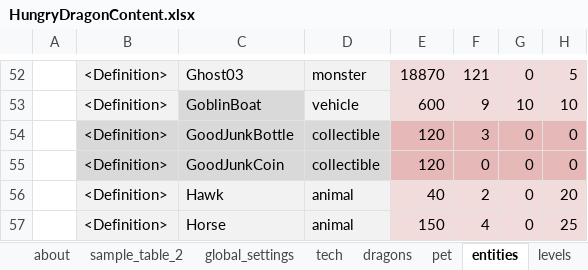
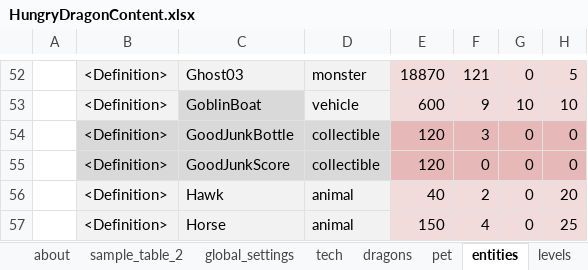
Before and after one commit to nam27062002/hello, an Excel workbook: Docs/Content/HungryDragonContent.xlsx, sheet entities, drawn as a sheet; only a part is shown, gaps mark what is left out; values as stored, in another font and other column widths than the file's, no borders; conditional formats and table styles not drawn; the diff names each change by its address in the sheet, - before the commit and + after, or states it on an @@ line.

Commit message:
GoodJunkCoins -> GoodJunkScore
Former-commit-id: d3fe24e170d874a3fccc6fd57afbd8a6315cd734

```diff
--- a/Docs/Content/HungryDragonContent.xlsx (sheet entities)
+++ b/Docs/Content/HungryDragonContent.xlsx (sheet entities)
-C55: GoodJunkCoin
+C55: GoodJunkScore
```
Also changed, not shown: charts or pictures, 2 other files.
